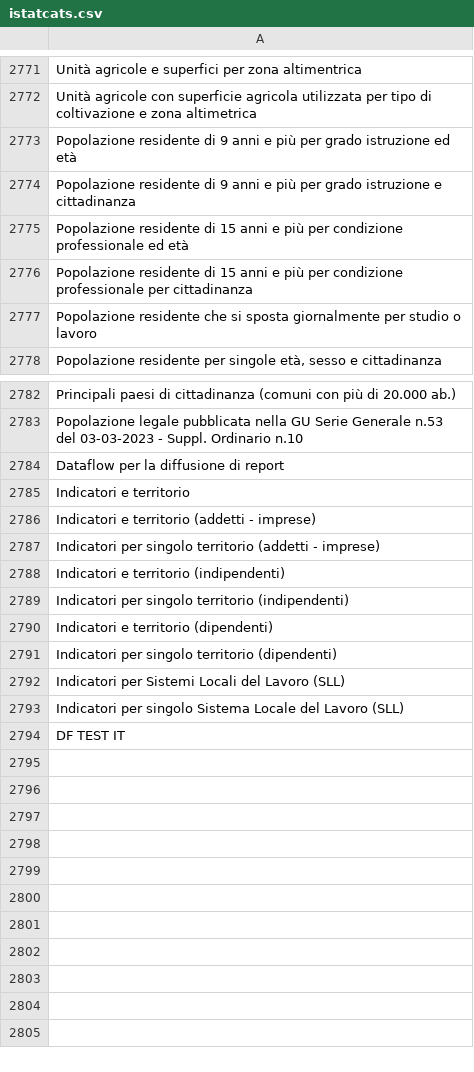
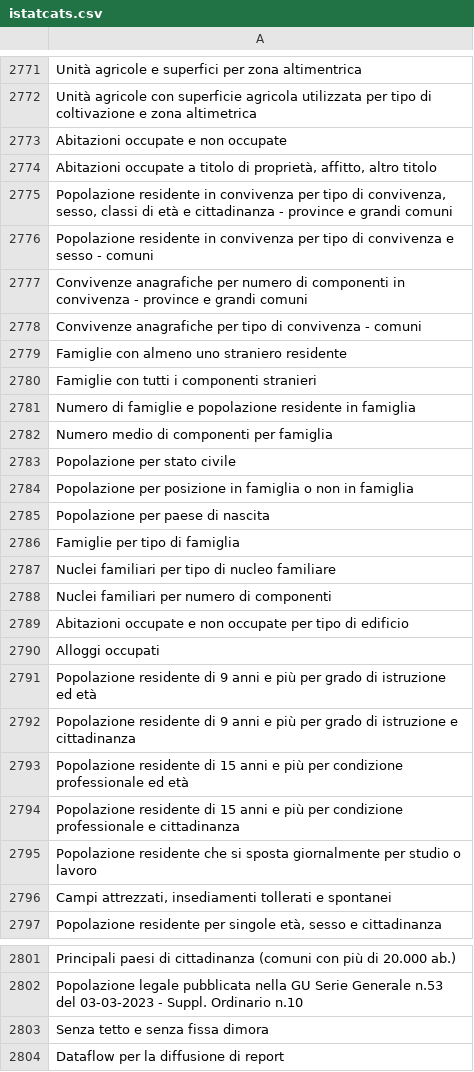
Before and after one commit to ondata/guida-api-istat, a CSV file: data/jiku_istat/istatcats.csv, drawn as a sheet; only a part is shown, gaps mark what is left out; the shorter side is filled out with more unchanged rows.

```diff
--- a/data/jiku_istat/istatcats.csv
+++ b/data/jiku_istat/istatcats.csv
@@ -2772,7 +2772,26 @@
 "Unità agricole con superficie agricola utilizzata per tipo di coltivazione e zona altimetrica"
-"Popolazione residente di 9 anni e più per grado istruzione ed età"
-"Popolazione residente di 9 anni e più per grado istruzione e cittadinanza"
+"Abitazioni occupate e non occupate"
+"Abitazioni occupate a titolo di proprietà, affitto, altro titolo"
+"Popolazione residente in convivenza per tipo di convivenza, sesso, classi di età e cittadinanza - province e grandi comuni"
+"Popolazione residente in convivenza per tipo di convivenza e sesso - comuni"
+"Convivenze anagrafiche per numero di componenti in convivenza - province e grandi comuni"
+"Convivenze anagrafiche per tipo di convivenza - comuni"
+"Famiglie con almeno uno straniero residente"
+"Famiglie con tutti i componenti stranieri"
+"Numero di famiglie e popolazione residente in famiglia"
+"Numero medio di componenti per famiglia"
+"Popolazione per stato civile"
+"Popolazione per posizione in famiglia o non in famiglia"
+"Popolazione per paese di nascita"
+"Famiglie per tipo di famiglia"
+"Nuclei familiari per tipo di nucleo familiare"
+"Nuclei familiari per numero di componenti"
+"Abitazioni occupate e non occupate per tipo di edificio"
+"Alloggi occupati"
+"Popolazione residente di 9 anni e più per grado di istruzione ed età"
+"Popolazione residente di 9 anni e più per grado di istruzione e cittadinanza"
 "Popolazione residente di 15 anni e più per condizione professionale ed età"
-"Popolazione residente di 15 anni e più per condizione professionale per cittadinanza"
+"Popolazione residente di 15 anni e più per condizione professionale e cittadinanza"
 "Popolazione residente che si sposta giornalmente per studio o lavoro"
+"Campi attrezzati, insediamenti tollerati e spontanei"
 "Popolazione residente per singole età, sesso e cittadinanza"
@@ -2783,2 +2802,3 @@
 "Popolazione legale pubblicata nella GU Serie Generale n.53 del 03-03-2023 - Suppl. Ordinario n.10"
+"Senza tetto e senza fissa dimora"
 "Dataflow per la diffusione di report"
```
Also changed, not shown: 1 other file.
